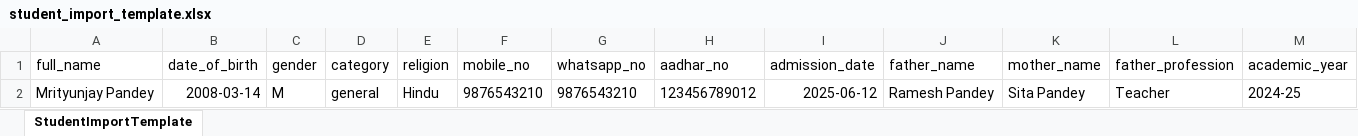
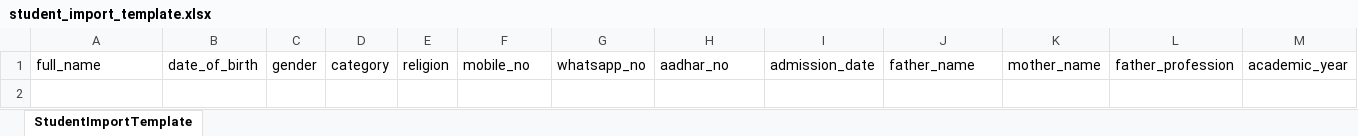
Before and after one commit to mrityunjayjigsaw/sms_project, an Excel workbook: static/admission/student_import_template.xlsx, sheet StudentImportTemplate, drawn as a sheet; only a part is shown; values as stored, in another font and other column widths than the file's, no borders; rows hold the shown columns only; the diff names each change by its address in the sheet, - before the commit and + after, or states it on an @@ line.

Commit message:
edit student , excel import formatted feature added

```diff
--- a/static/admission/student_import_template.xlsx (sheet StudentImportTemplate)
+++ b/static/admission/student_import_template.xlsx (sheet StudentImportTemplate)
-row 2: Mrityunjay Pandey | 2008-03-14 | M | general | Hindu | 9876543210 | 9876543210 | 123456789012 | 2025-06-12 | Ramesh Pandey | Sita Pandey | Teacher | 2024-25
```
Also changed, not shown: 6 other files.
